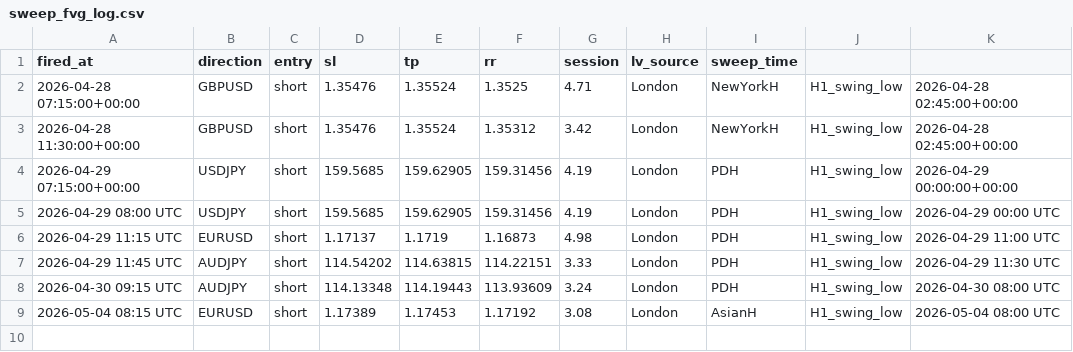
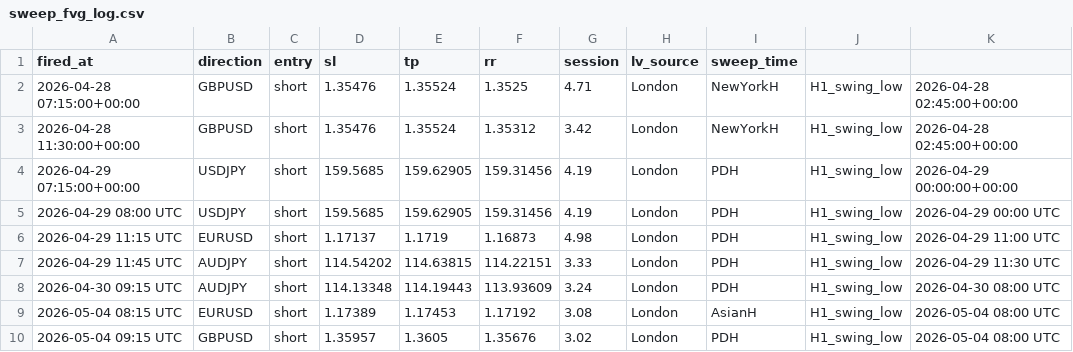
Before and after one commit to iyajivictor/Edge-signals, a CSV file: state/sweep_fvg_log.csv, drawn as a sheet; the diff names each change by its address in the sheet, - before the commit and + after, or states it on an @@ line.

Commit message:
Update state

```diff
--- a/state/sweep_fvg_log.csv
+++ b/state/sweep_fvg_log.csv
+row 10: 2026-05-04 09:15 UTC | GBPUSD | short | 1.35957 | 1.3605 | 1.35676 | 3.02 | London | PDH | H1_swing_low | 2026-05-04 08:00 UTC
```
Also changed, not shown: 3 other files.
